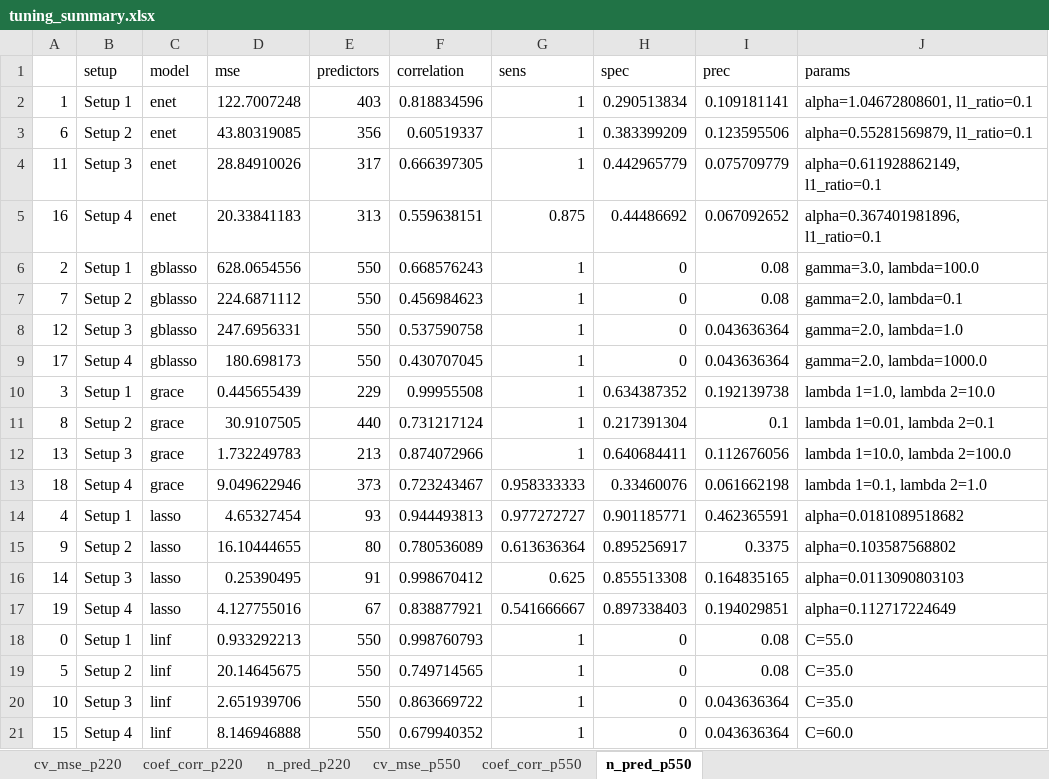
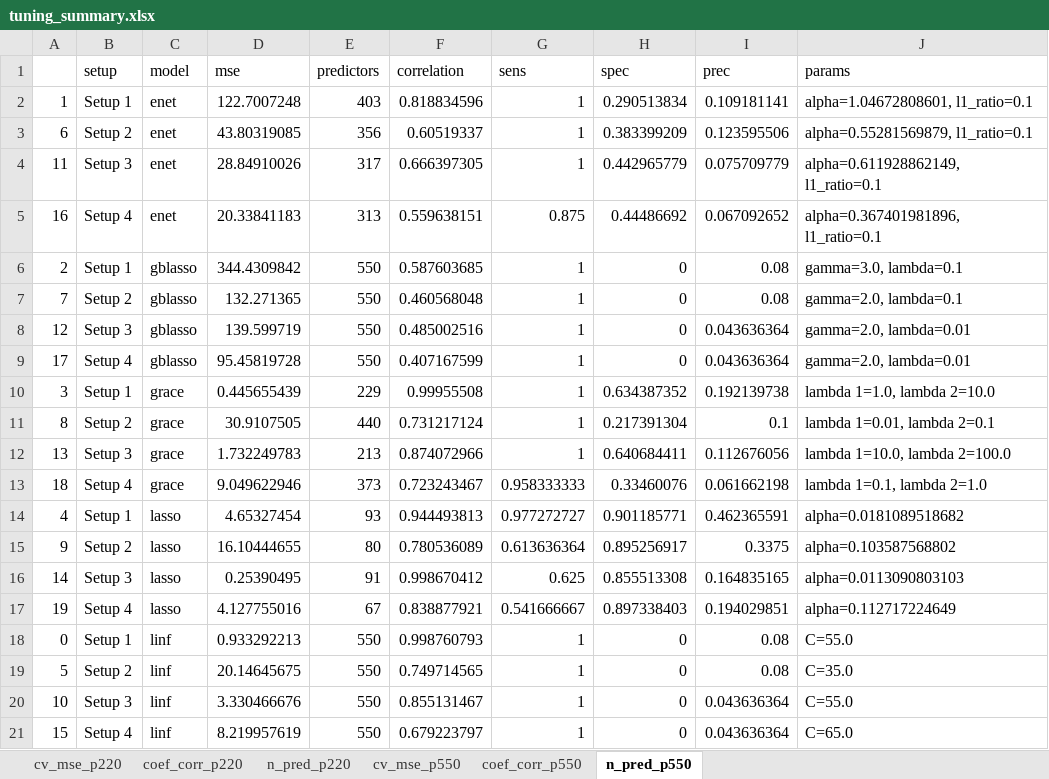
Before and after one commit to SivoDaskalov/net-reg-dissertation, an Excel workbook: python/results/tuning_summary.xlsx, sheet n_pred_p550, drawn as a sheet; values as stored, in another font and other column widths than the file's, no borders; the diff names each change by its address in the sheet, - before the commit and + after, or states it on an @@ line.

```diff
--- a/python/results/tuning_summary.xlsx (sheet n_pred_p550)
+++ b/python/results/tuning_summary.xlsx (sheet n_pred_p550)
-D6 (mse): 628.0654556
+D6 (mse): 344.4309842
-F6 (correlation): 0.668576243
+F6 (correlation): 0.587603685
-J6 (params): gamma=3.0, lambda=100.0
+J6 (params): gamma=3.0, lambda=0.1
-D7 (mse): 224.6871112
+D7 (mse): 132.271365
-F7 (correlation): 0.456984623
+F7 (correlation): 0.460568048
-D8 (mse): 247.6956331
+D8 (mse): 139.599719
-F8 (correlation): 0.537590758
+F8 (correlation): 0.485002516
-J8 (params): gamma=2.0, lambda=1.0
+J8 (params): gamma=2.0, lambda=0.01
-D9 (mse): 180.698173
+D9 (mse): 95.45819728
-F9 (correlation): 0.430707045
+F9 (correlation): 0.407167599
-J9 (params): gamma=2.0, lambda=1000.0
+J9 (params): gamma=2.0, lambda=0.01
-D20 (mse): 2.651939706
+D20 (mse): 3.330466676
-F20 (correlation): 0.863669722
+F20 (correlation): 0.855131467
-J20 (params): C=35.0
+J20 (params): C=55.0
-D21 (mse): 8.146946888
+D21 (mse): 8.219957619
-F21 (correlation): 0.679940352
+F21 (correlation): 0.679223797
-J21 (params): C=60.0
+J21 (params): C=65.0
```
Also changed, not shown: sheet coef_corr_p550, sheet coef_corr_p220, sheet n_pred_p220, sheet cv_mse_p220, sheet cv_mse_p550, 40 other files.
